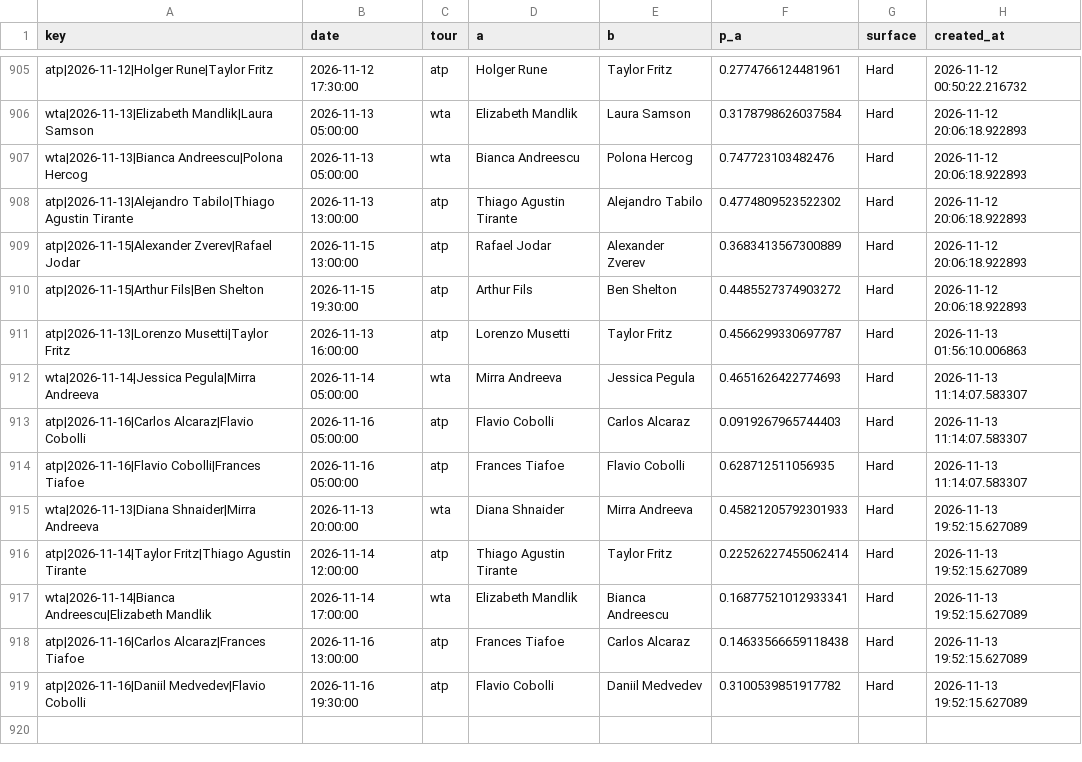
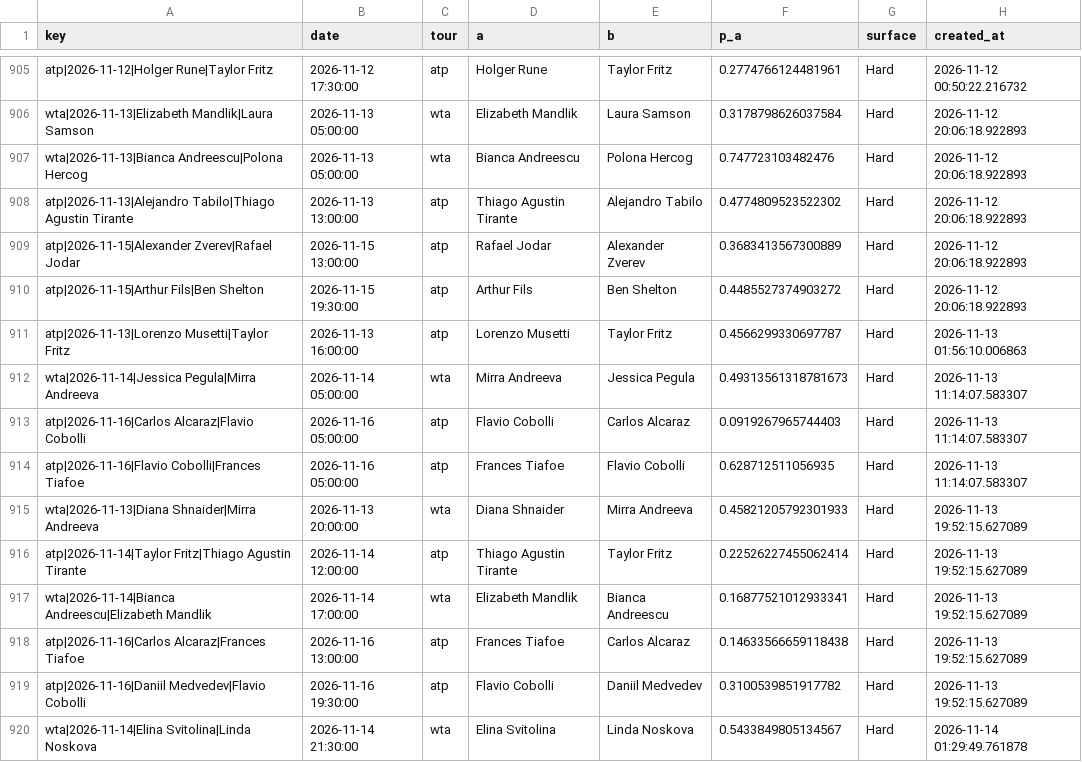
Before and after one commit to majovec/1, a CSV file: data/tennis_log.csv, drawn as a sheet; only a part is shown, gaps mark what is left out.

```diff
--- a/data/tennis_log.csv
+++ b/data/tennis_log.csv
@@ -911,3 +911,3 @@ atp|2026-11-15|Arthur Fils|Ben Shelton,2026-11-15 19:30:00,atp,Arthur Fils,Ben S
 atp|2026-11-13|Lorenzo Musetti|Taylor Fritz,2026-11-13 16:00:00,atp,Lorenzo Musetti,Taylor Fritz,0.4566299330697787,Hard,2026-11-13 01:56:10.006863
-wta|2026-11-14|Jessica Pegula|Mirra Andreeva,2026-11-14 05:00:00,wta,Mirra Andreeva,Jessica Pegula,0.4651626422774693,Hard,2026-11-13 11:14:07.583307
+wta|2026-11-14|Jessica Pegula|Mirra Andreeva,2026-11-14 05:00:00,wta,Mirra Andreeva,Jessica Pegula,0.49313561318781673,Hard,2026-11-13 11:14:07.583307
 atp|2026-11-16|Carlos Alcaraz|Flavio Cobolli,2026-11-16 05:00:00,atp,Flavio Cobolli,Carlos Alcaraz,0.0919267965744403,Hard,2026-11-13 11:14:07.583307
@@ -919 +919,2 @@ atp|2026-11-16|Carlos Alcaraz|Frances Tiafoe,2026-11-16 13:00:00,atp,Frances Tia
 atp|2026-11-16|Daniil Medvedev|Flavio Cobolli,2026-11-16 19:30:00,atp,Flavio Cobolli,Daniil Medvedev,0.3100539851917782,Hard,2026-11-13 19:52:15.627089
+wta|2026-11-14|Elina Svitolina|Linda Noskova,2026-11-14 21:30:00,wta,Elina Svitolina,Linda Noskova,0.5433849805134567,Hard,2026-11-14 01:29:49.761878
```
Also changed, not shown: data/matches.csv, data/predictions_log.csv, 6 other files.
